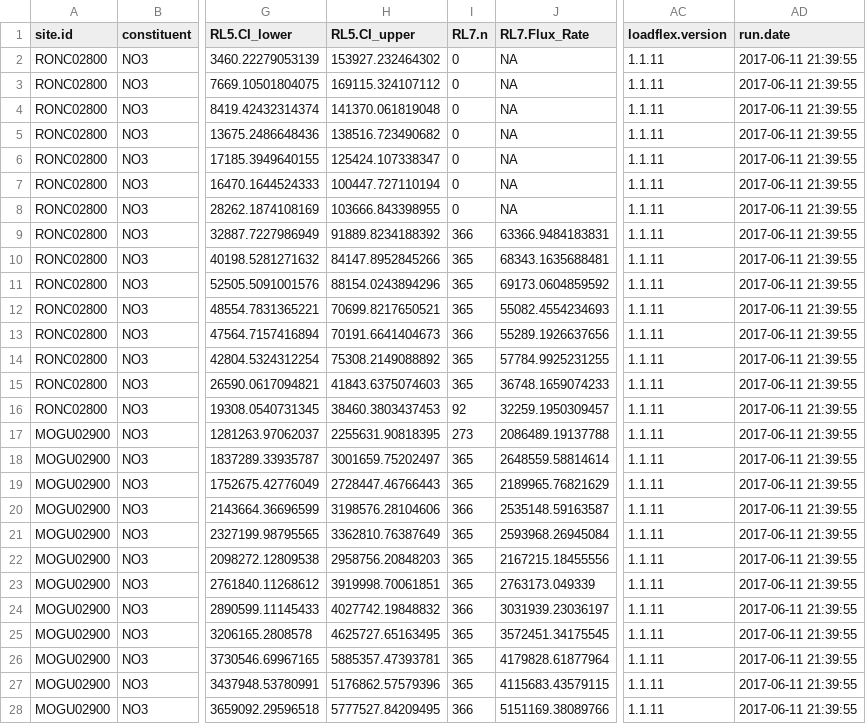
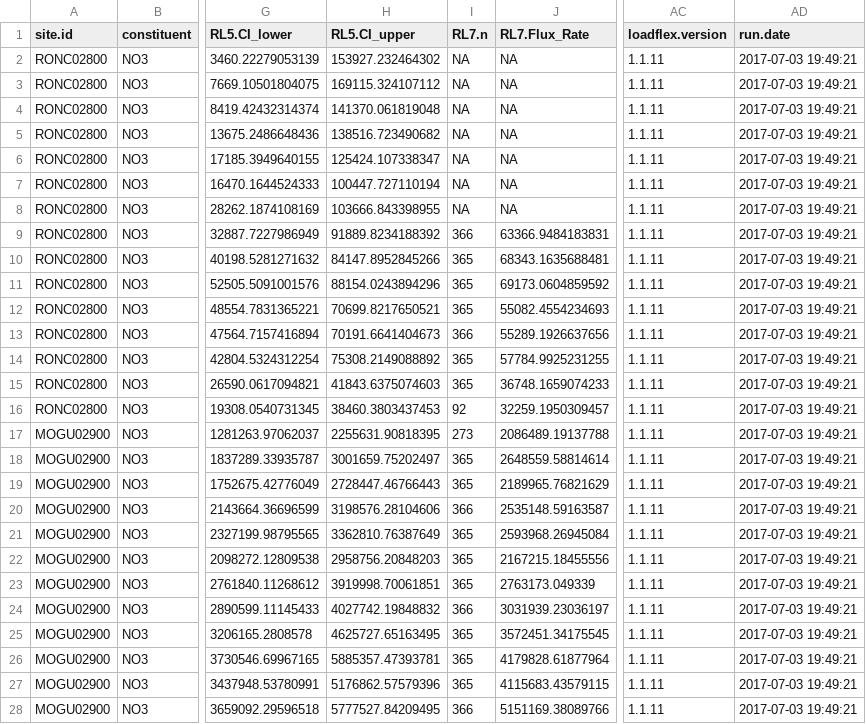
Before and after one commit to DOI-USGS/loadflexBatch, a CSV file: three_ANA_sites/output/NO3/NO3_annual.csv, drawn as a sheet; only a part is shown, gaps mark what is left out; the diff covers the shown part only; the diff names each change by its address in the sheet, - before the commit and + after, or states it on an @@ line.

Commit message:
update three_ANA_sites output files

```diff
--- a/three_ANA_sites/output/NO3/NO3_annual.csv
+++ b/three_ANA_sites/output/NO3/NO3_annual.csv
-I2:I8 (RL7.n): 0
+I2:I8 (RL7.n): NA
-AD2:AD28 (run.date): 2017-06-11 21:39:55
+AD2:AD28 (run.date): 2017-07-03 19:49:21
```
Also changed, not shown: 18 edited cells elsewhere in this file, three_ANA_sites/output/NO3/NO3_inputs.csv, three_ANA_sites/output/NO3/NO3_modelMetrics.csv, 29 other files.
